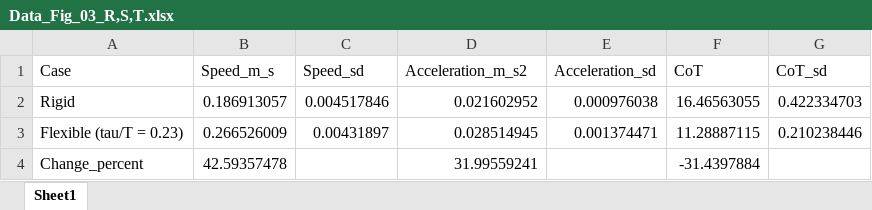
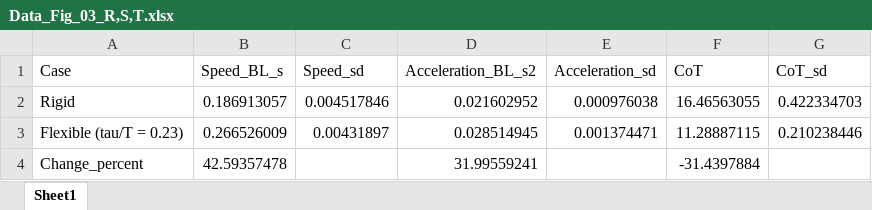
Before and after one commit to bhamla-lab/squid-superpropulsion-2026, an Excel workbook: Data_Fig_03_R,S,T.xlsx, sheet Sheet1, drawn as a sheet; values as stored, in another font and other column widths than the file's, no borders; the diff names each change by its address in the sheet, - before the commit and + after, or states it on an @@ line.

```diff
--- a/Data_Fig_03_R,S,T.xlsx (sheet Sheet1)
+++ b/Data_Fig_03_R,S,T.xlsx (sheet Sheet1)
-B1: Speed_m_s
+B1: Speed_BL_s
-D1: Acceleration_m_s2
+D1: Acceleration_BL_s2
```
Also changed, not shown: Data_Fig_03_O.xlsx, Data_Fig_S25_D,E.xlsx, 1 other file.
